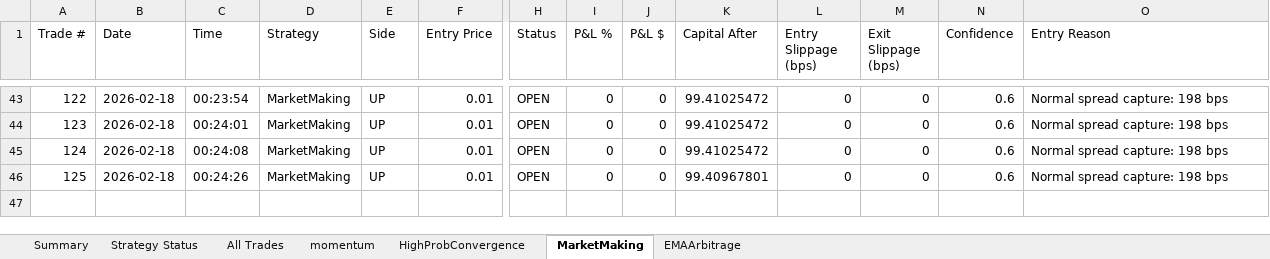
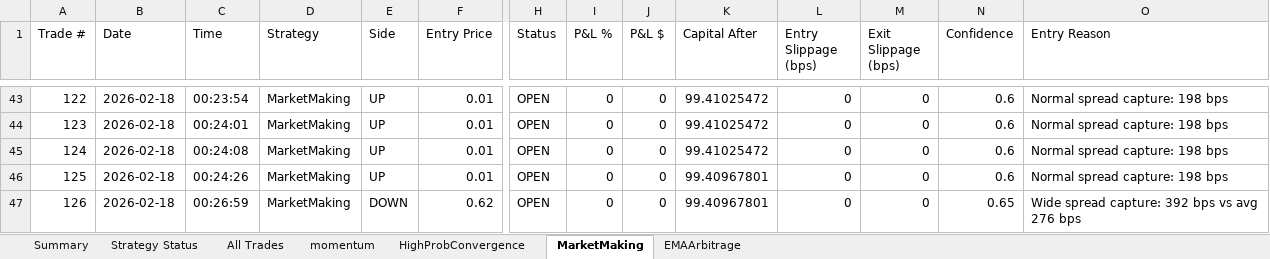
Before and after one commit to herbalclaw/polymarket-strategy-tester, an Excel workbook: live_trading_results.xlsx, sheet MarketMaking, drawn as a sheet; only a part is shown, gaps mark what is left out; values as stored, in another font and other column widths than the file's, no borders; rows hold the shown columns only; the diff names each change by its address in the sheet, - before the commit and + after, or states it on an @@ line.

```diff
--- a/live_trading_results.xlsx (sheet MarketMaking)
+++ b/live_trading_results.xlsx (sheet MarketMaking)
+row 47: 126 | 2026-02-18 | 00:26:59 | MarketMaking | DOWN | 0.62 | OPEN | 0 | 0 | 99.40967801 | 0 | 0 | 0.65 | Wide spread capture: 392 bps vs avg 276 bps
```
Also changed, not shown: sheet All Trades, sheet momentum, sheet Summary, sheet Strategy Status.
